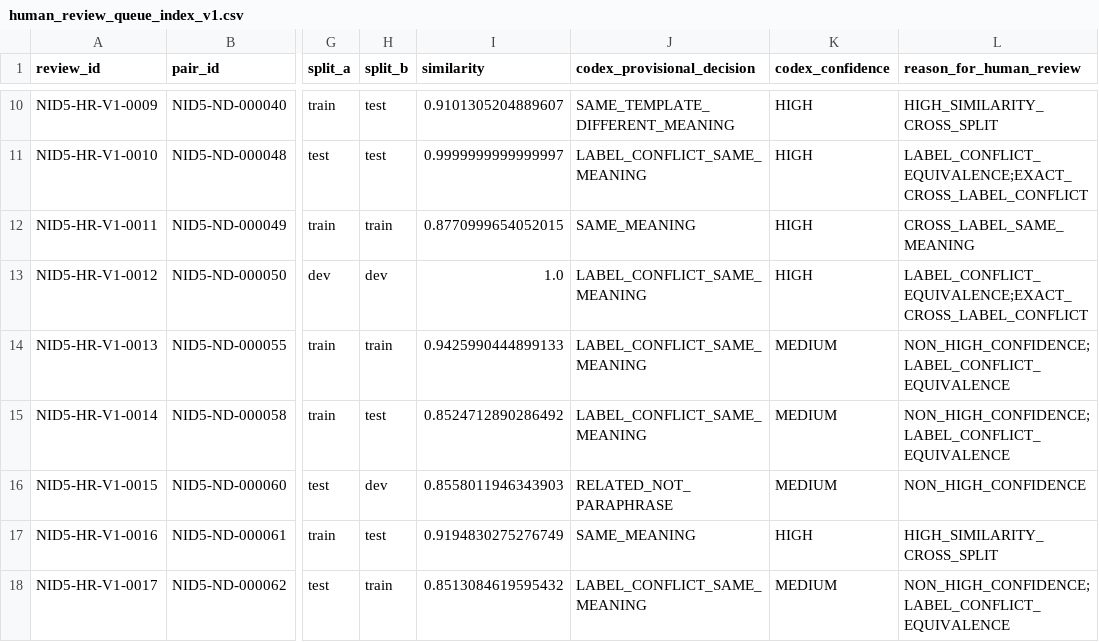
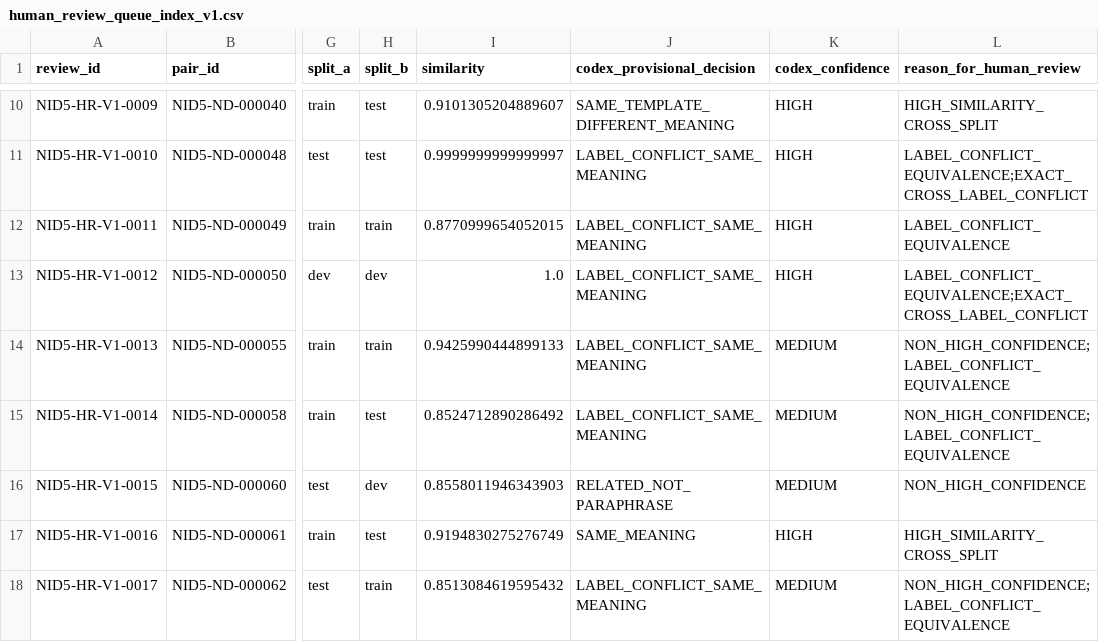
Before and after one commit to sadia1997mostafa/NLP_Project-, a CSV file: research/phase1/paraphrase_families/human_review_queue_index_v1.csv, drawn as a sheet; only a part is shown, gaps mark what is left out; the diff names each change by its address in the sheet, - before the commit and + after, or states it on an @@ line.

```diff
--- a/research/phase1/paraphrase_families/human_review_queue_index_v1.csv
+++ b/research/phase1/paraphrase_families/human_review_queue_index_v1.csv
-J12 (codex_provisional_decision): SAME_MEANING
+J12 (codex_provisional_decision): LABEL_CONFLICT_SAME_MEANING
-L12 (reason_for_human_review): CROSS_LABEL_SAME_MEANING
+L12 (reason_for_human_review): LABEL_CONFLICT_EQUIVALENCE
```
Also changed, not shown: research/phase1/paraphrase_families/provisional_pair_decisions_v1.csv, 3 other files.
